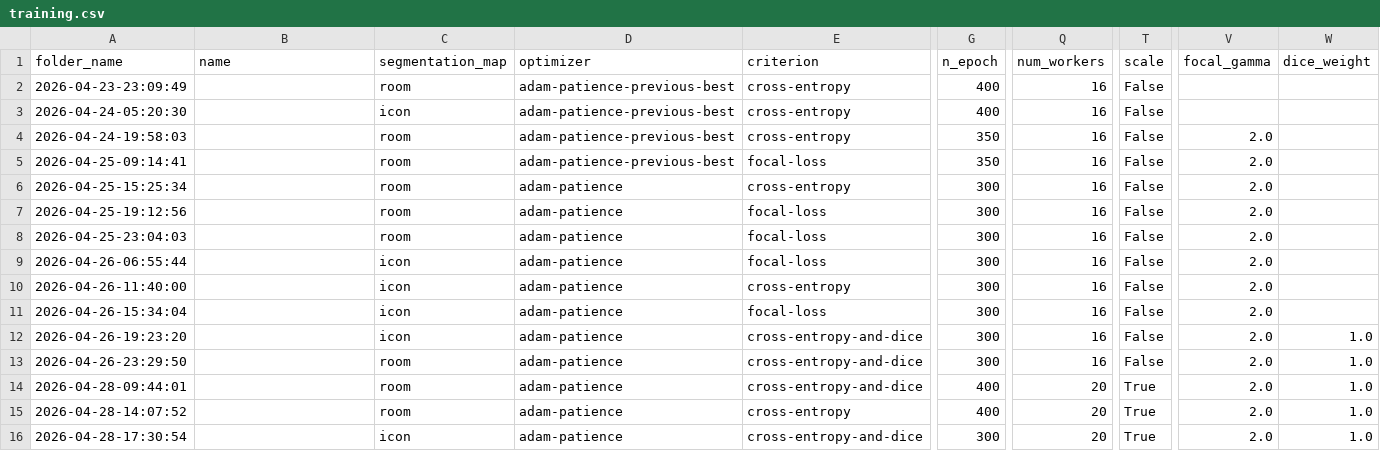
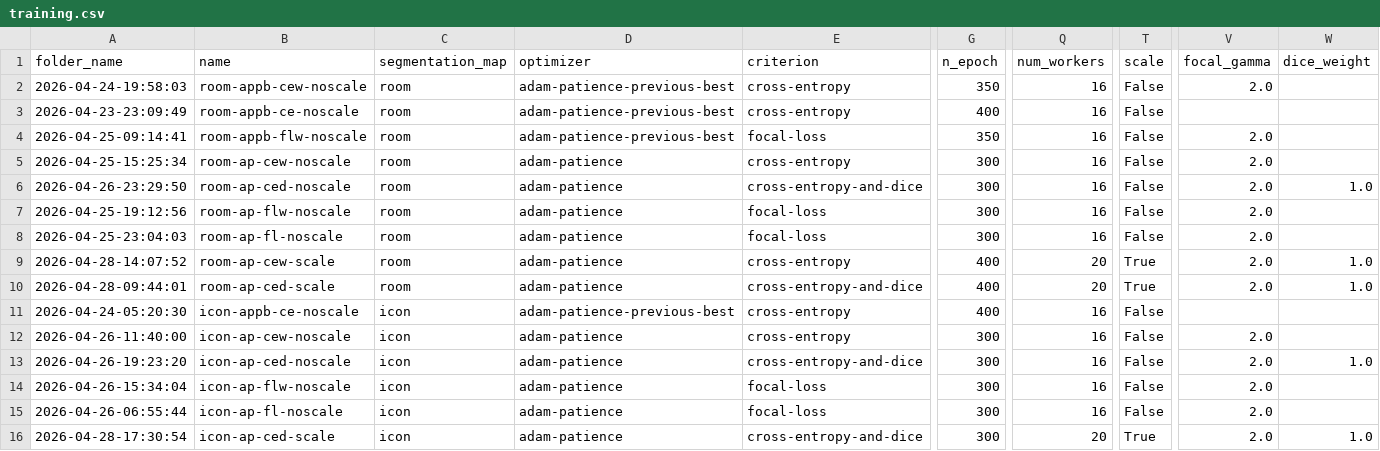
Before and after one commit to charlesAndreu/CubiCasa5k, a CSV file: training.csv, drawn as a sheet; only a part is shown, gaps mark what is left out; removed rows and columns are numbered as before the commit, all else as after; rows hold the shown columns only; the diff covers the shown part only; the diff names each change by its address in the sheet, - before the commit and + after, or states it on an @@ line.

Commit message:
order training.csv

```diff
--- a/training.csv
+++ b/training.csv
-row 2: 2026-04-23-23:09:49 |  | room | adam-patience-previous-best | cross-entropy | 400 | 16 | False
-row 3: 2026-04-24-05:20:30 |  | icon | adam-patience-previous-best | cross-entropy | 400 | 16 | False
-B2 (name): (empty)
+B2 (name): room-appb-cew-noscale
+row 3: 2026-04-23-23:09:49 | room-appb-ce-noscale | room | adam-patience-previous-best | cross-entropy | 400 | 16 | False
-B4 (name): (empty)
+B4 (name): room-appb-flw-noscale
-B5 (name): (empty)
+B5 (name): room-ap-cew-noscale
+row 6: 2026-04-26-23:29:50 | room-ap-ced-noscale | room | adam-patience | cross-entropy-and-dice | 300 | 16 | False | 2.0 | 1.0
-B7 (name): (empty)
+B7 (name): room-ap-flw-noscale
-B8 (name): (empty)
+B8 (name): room-ap-fl-noscale
+row 9: 2026-04-28-14:07:52 | room-ap-cew-scale | room | adam-patience | cross-entropy | 400 | 20 | True | 2.0 | 1.0
+row 10: 2026-04-28-09:44:01 | room-ap-ced-scale | room | adam-patience | cross-entropy-and-dice | 400 | 20 | True | 2.0 | 1.0
-A11 (folder_name): 2026-04-26-06:55:44
+A11 (folder_name): 2026-04-24-05:20:30
-B11 (name): (empty)
+B11 (name): icon-appb-ce-noscale
-D11 (optimizer): adam-patience
+D11 (optimizer): adam-patience-previous-best
-E11 (criterion): focal-loss
+E11 (criterion): cross-entropy
-G11 (n_epoch): 300
+G11 (n_epoch): 400
-V11 (focal_gamma): 2.0
+V11 (focal_gamma): (empty)
-B12 (name): (empty)
+B12 (name): icon-ap-cew-noscale
-row 11: 2026-04-26-15:34:04 |  | icon | adam-patience | focal-loss | 300 | 16 | False | 2.0
-B13 (name): (empty)
+B13 (name): icon-ap-ced-noscale
-A14 (folder_name): 2026-04-26-23:29:50
+A14 (folder_name): 2026-04-26-15:34:04
-B14 (name): (empty)
+B14 (name): icon-ap-flw-noscale
-C14:C15 (segmentation_map): room
+C14:C15 (segmentation_map): icon
-E14:E15 (criterion): cross-entropy-and-dice
+E14:E15 (criterion): focal-loss
-W14:W15 (dice_weight): 1.0
+W14:W15 (dice_weight): (empty)
-A15 (folder_name): 2026-04-28-09:44:01
+A15 (folder_name): 2026-04-26-06:55:44
-B15 (name): (empty)
+B15 (name): icon-ap-fl-noscale
-G15 (n_epoch): 400
+G15 (n_epoch): 300
-Q15 (num_workers): 20
+Q15 (num_workers): 16
-T15 (scale): True
+T15 (scale): False
-row 15: 2026-04-28-14:07:52 |  | room | adam-patience | cross-entropy | 400 | 20 | True | 2.0 | 1.0
-B16 (name): (empty)
+B16 (name): icon-ap-ced-scale
```
Also changed, not shown: 1 edited cell elsewhere in this file.
